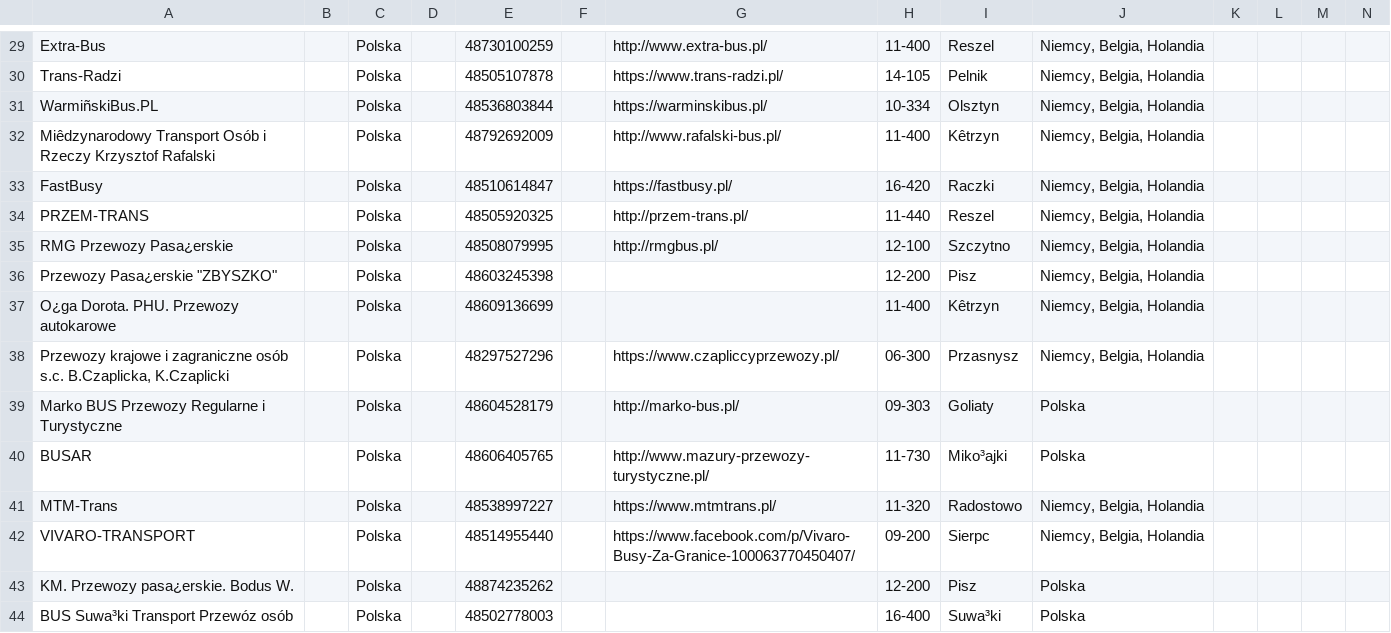
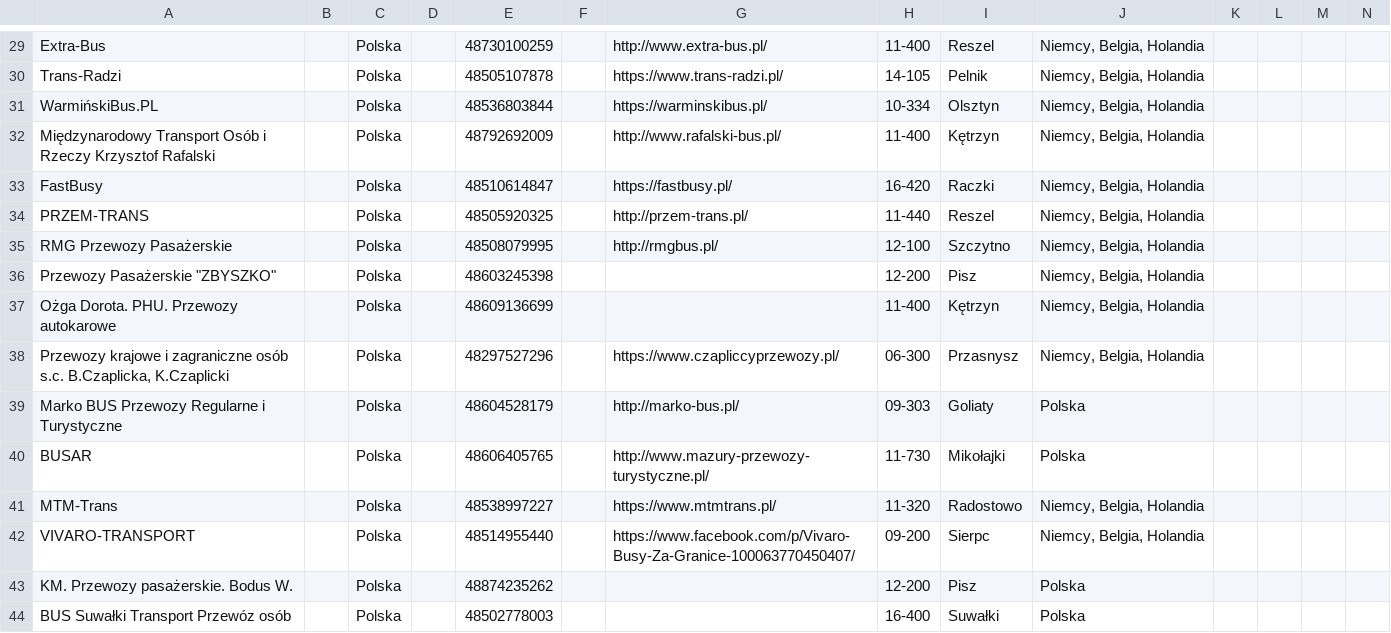
Before and after one commit to sebastianworkvia-ux/mybus-portal, a CSV file: backend/dane-firm.csv, drawn as a sheet; only a part is shown, gaps mark what is left out; the diff covers the shown part only; the diff names each change by its address in the sheet, - before the commit and + after, or states it on an @@ line.

```diff
--- a/backend/dane-firm.csv
+++ b/backend/dane-firm.csv
-A31: WarmiñskiBus.PL
+A31: WarmińskiBus.PL
-A32: Miêdzynarodowy Transport Osób…
+A32: Międzynarodowy Transport Osób…
-I32: Kêtrzyn
+I32: Kętrzyn
-A35: RMG Przewozy Pasa¿erskie
+A35: RMG Przewozy Pasażerskie
-A36: Przewozy Pasa¿erskie "ZBYSZKO"
+A36: Przewozy Pasażerskie "ZBYSZKO"
-A37: O¿ga Dorota. PHU. Przewozy autokarowe
+A37: Ożga Dorota. PHU. Przewozy autokarowe
-I37: Kêtrzyn
+I37: Kętrzyn
-I40: Miko³ajki
+I40: Mikołajki
-A43: KM. Przewozy pasa¿erskie. Bodus W.
+A43: KM. Przewozy pasażerskie. Bodus W.
-A44: BUS Suwa³ki Transport Przewóz osób
+A44: BUS Suwałki Transport Przewóz osób
-I44: Suwa³ki
+I44: Suwałki
```
Also changed, not shown: 43 edited cells elsewhere in this file, 2 other files.
